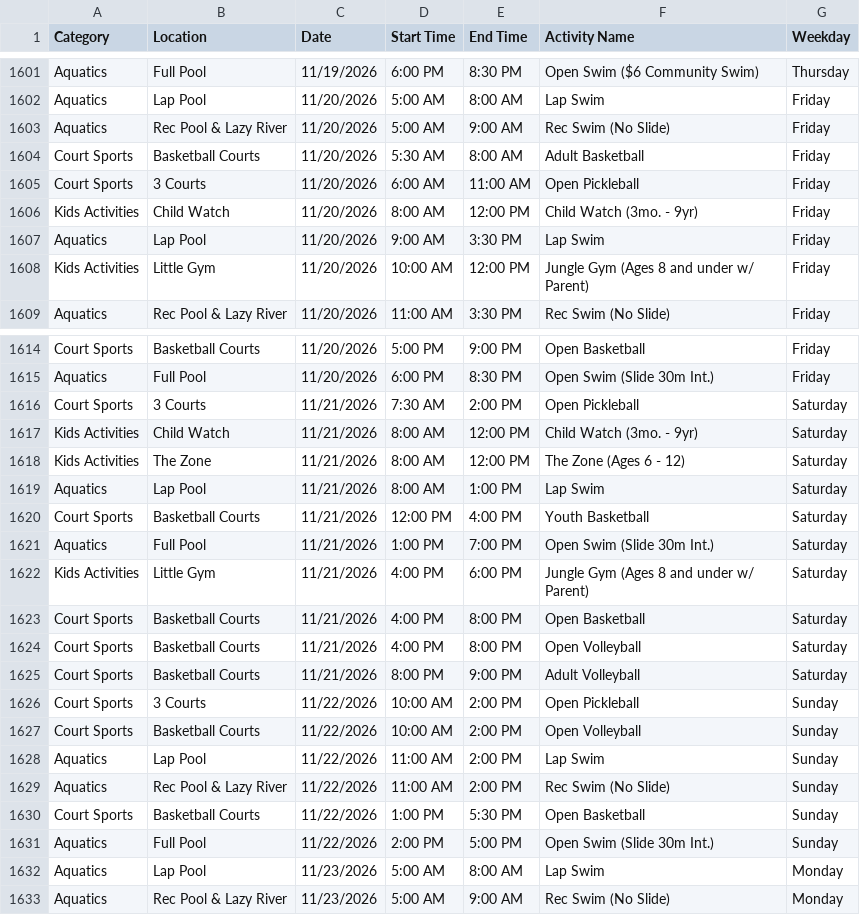
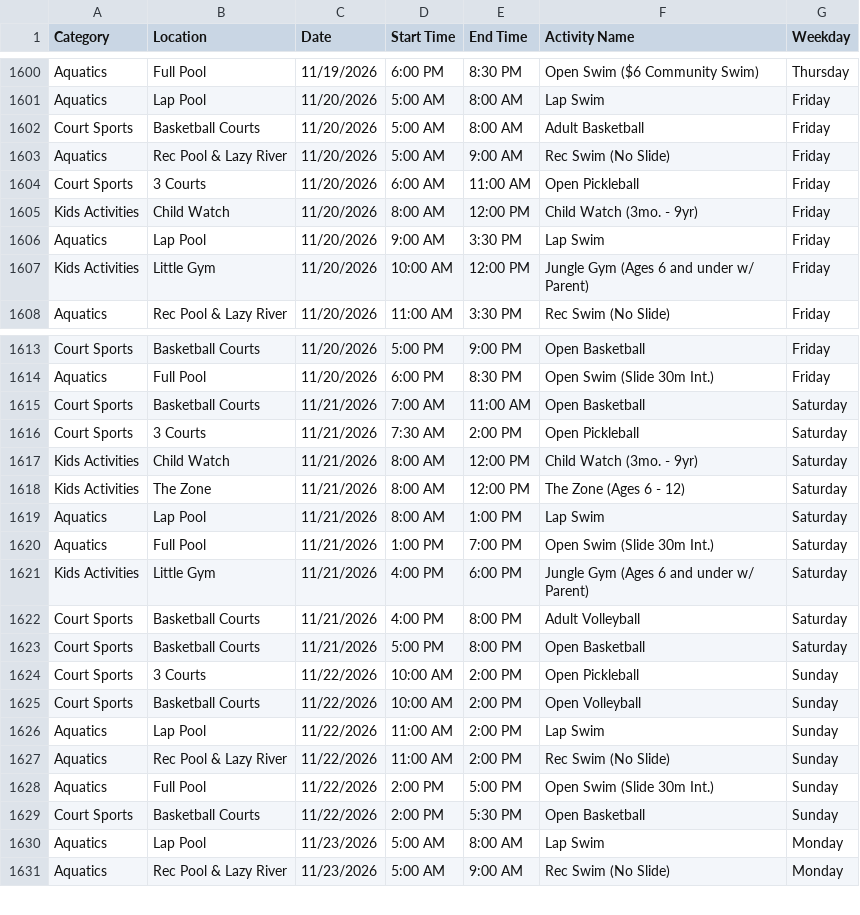
Before and after one commit to dauphineezc/GMCC-drop-in-schedule, a CSV file: GMCC_Drop_In_Schedule.csv, drawn as a sheet; only a part is shown, gaps mark what is left out; the diff covers the shown part only.

```diff
--- a/GMCC_Drop_In_Schedule.csv
+++ b/GMCC_Drop_In_Schedule.csv
@@ -1602,4 +1601,4 @@ Aquatics,Full Pool,11/19/2026,6:00 PM,8:30 PM,Open Swim ($6 Community Swim),Thur
 Aquatics,Lap Pool,11/20/2026,5:00 AM,8:00 AM,Lap Swim,Friday
+Court Sports,Basketball Courts,11/20/2026,5:00 AM,8:00 AM,Adult Basketball,Friday
 Aquatics,Rec Pool & Lazy River,11/20/2026,5:00 AM,9:00 AM,Rec Swim (No Slide),Friday
-Court Sports,Basketball Courts,11/20/2026,5:30 AM,8:00 AM,Adult Basketball,Friday
 Court Sports,3 Courts,11/20/2026,6:00 AM,11:00 AM,Open Pickleball,Friday
@@ -1607,3 +1606,3 @@ Kids Activities,Child Watch,11/20/2026,8:00 AM,12:00 PM,Child Watch (3mo. - 9yr)
 Aquatics,Lap Pool,11/20/2026,9:00 AM,3:30 PM,Lap Swim,Friday
-Kids Activities,Little Gym,11/20/2026,10:00 AM,12:00 PM,Jungle Gym (Ages 8 and under w/ Parent),Friday
+Kids Activities,Little Gym,11/20/2026,10:00 AM,12:00 PM,Jungle Gym (Ages 6 and under w/ Parent),Friday
 Aquatics,Rec Pool & Lazy River,11/20/2026,11:00 AM,3:30 PM,Rec Swim (No Slide),Friday
@@ -1615,2 +1614,3 @@ Court Sports,Basketball Courts,11/20/2026,5:00 PM,9:00 PM,Open Basketball,Friday
 Aquatics,Full Pool,11/20/2026,6:00 PM,8:30 PM,Open Swim (Slide 30m Int.),Friday
+Court Sports,Basketball Courts,11/21/2026,7:00 AM,11:00 AM,Open Basketball,Saturday
 Court Sports,3 Courts,11/21/2026,7:30 AM,2:00 PM,Open Pickleball,Saturday
@@ -1619,8 +1619,6 @@ Kids Activities,The Zone,11/21/2026,8:00 AM,12:00 PM,The Zone (Ages 6 - 12),Satu
 Aquatics,Lap Pool,11/21/2026,8:00 AM,1:00 PM,Lap Swim,Saturday
-Court Sports,Basketball Courts,11/21/2026,12:00 PM,4:00 PM,Youth Basketball,Saturday
 Aquatics,Full Pool,11/21/2026,1:00 PM,7:00 PM,Open Swim (Slide 30m Int.),Saturday
-Kids Activities,Little Gym,11/21/2026,4:00 PM,6:00 PM,Jungle Gym (Ages 8 and under w/ Parent),Saturday
-Court Sports,Basketball Courts,11/21/2026,4:00 PM,8:00 PM,Open Basketball,Saturday
-Court Sports,Basketball Courts,11/21/2026,4:00 PM,8:00 PM,Open Volleyball,Saturday
-Court Sports,Basketball Courts,11/21/2026,8:00 PM,9:00 PM,Adult Volleyball,Saturday
+Kids Activities,Little Gym,11/21/2026,4:00 PM,6:00 PM,Jungle Gym (Ages 6 and under w/ Parent),Saturday
+Court Sports,Basketball Courts,11/21/2026,4:00 PM,8:00 PM,Adult Volleyball,Saturday
+Court Sports,Basketball Courts,11/21/2026,5:00 PM,8:00 PM,Open Basketball,Saturday
 Court Sports,3 Courts,11/22/2026,10:00 AM,2:00 PM,Open Pickleball,Sunday
@@ -1629,4 +1627,4 @@ Aquatics,Lap Pool,11/22/2026,11:00 AM,2:00 PM,Lap Swim,Sunday
 Aquatics,Rec Pool & Lazy River,11/22/2026,11:00 AM,2:00 PM,Rec Swim (No Slide),Sunday
-Court Sports,Basketball Courts,11/22/2026,1:00 PM,5:30 PM,Open Basketball,Sunday
 Aquatics,Full Pool,11/22/2026,2:00 PM,5:00 PM,Open Swim (Slide 30m Int.),Sunday
+Court Sports,Basketball Courts,11/22/2026,2:00 PM,5:30 PM,Open Basketball,Sunday
 Aquatics,Lap Pool,11/23/2026,5:00 AM,8:00 AM,Lap Swim,Monday
```
Also changed, not shown: 2 added rows, 3 removed rows and 22 edited cells elsewhere in this file.
